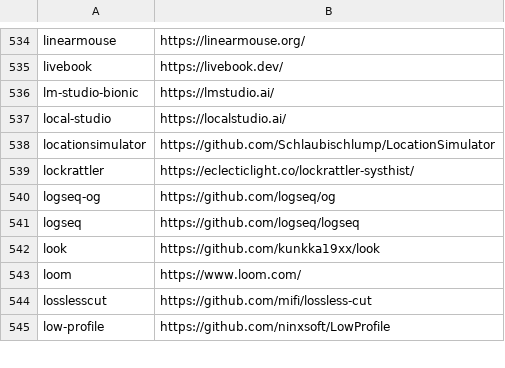
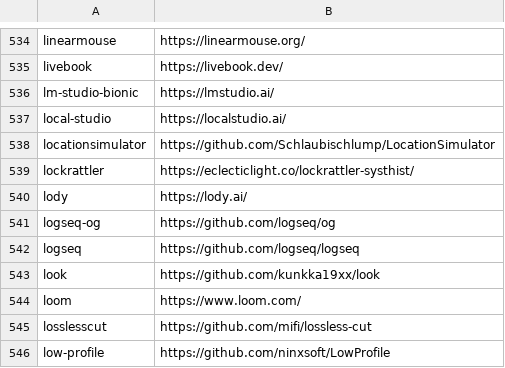
Before and after one commit to tinhkyaw/tinhkyaw, a CSV file: lists/casks.csv, drawn as a sheet; only a part is shown, gaps mark what is left out; the diff names each change by its address in the sheet, - before the commit and + after, or states it on an @@ line.

```diff
--- a/lists/casks.csv
+++ b/lists/casks.csv
+row 540: lody | https://lody.ai/
```
Also changed, not shown: 1 other file.
